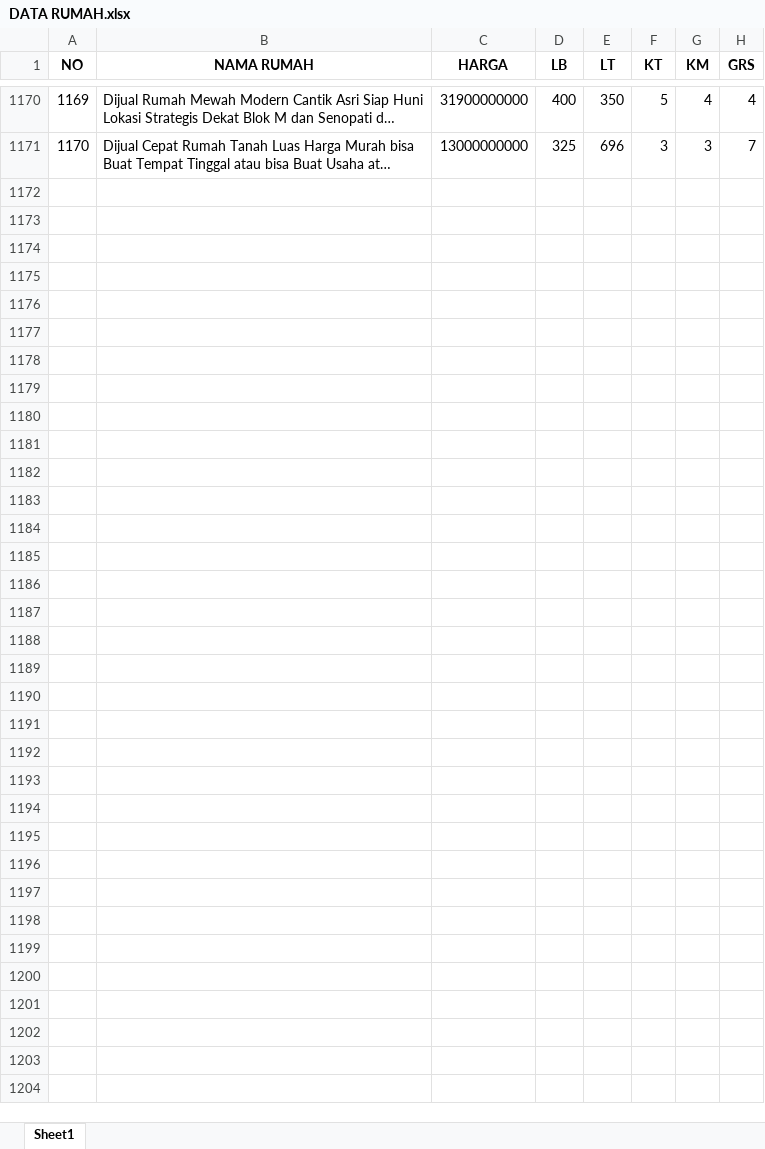
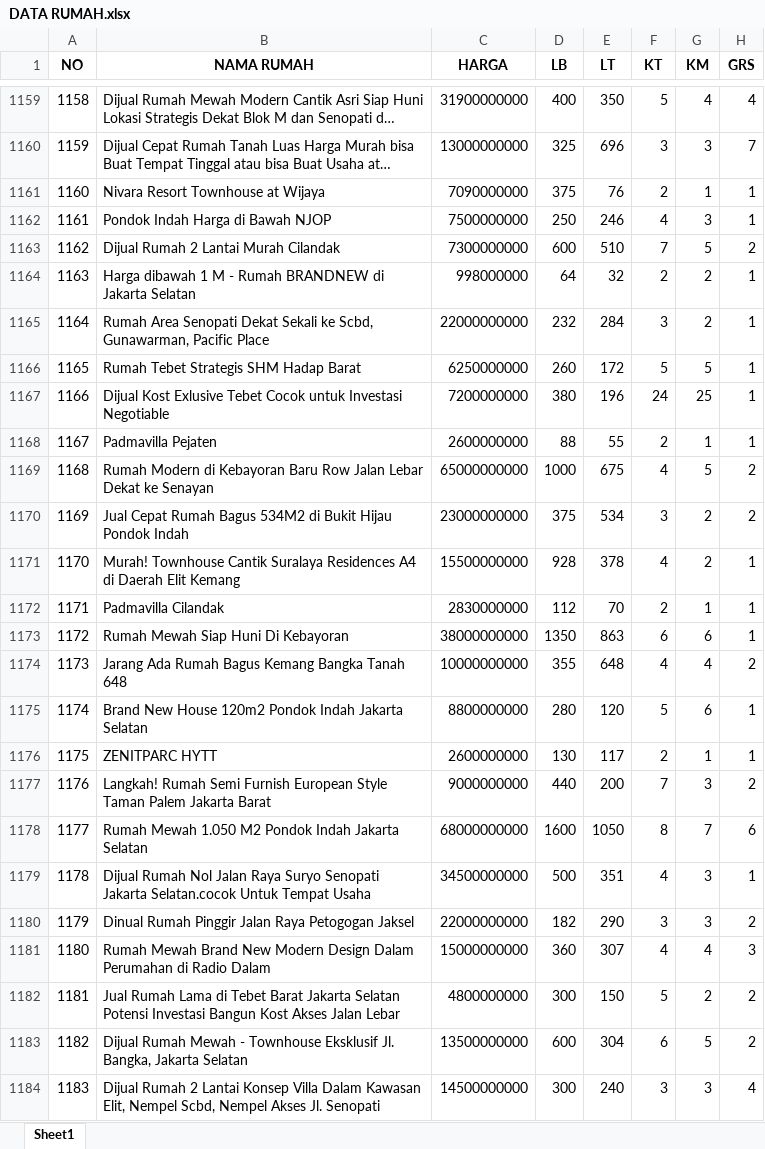
Before and after one commit to barunaxyz/PrediksiHargaRumah, an Excel workbook: data/raw/DATA RUMAH.xlsx, sheet Sheet1, drawn as a sheet; only a part is shown, gaps mark what is left out; long unchanged cells end in …; values as stored, in another font and other column widths than the file's, no borders; the diff names each change by its address in the sheet, - before the commit and + after, or states it on an @@ line.

```diff
--- a/data/raw/DATA RUMAH.xlsx (sheet Sheet1)
+++ b/data/raw/DATA RUMAH.xlsx (sheet Sheet1)
@@ column A (NO) renumbered between rows 1082 and 1160 @@
@@ row 1128 moved to row 1161: 1160 @@
+row 1162: 1161 | Pondok Indah Harga di Bawah NJOP | 7500000000 | 250 | 246 | 4 | 3 | 1
+row 1163: 1162 | Dijual Rumah 2 Lantai Murah Cilandak | 7300000000 | 600 | 510 | 7 | 5 | 2
+row 1164: 1163 | Harga dibawah 1 M - Rumah BRANDNEW di Jakarta Selatan | 998000000 | 64 | 32 | 2 | 2 | 1
+row 1165: 1164 | Rumah Area Senopati Dekat Sekali ke Scbd, Gunawarman, Pacific Place | 22000000000 | 232 | 284 | 3 | 2 | 1
+row 1166: 1165 | Rumah Tebet Strategis SHM Hadap Barat | 6250000000 | 260 | 172 | 5 | 5 | 1
+row 1167: 1166 | Dijual Kost Exlusive Tebet Cocok untuk Investasi Negotiable | 7200000000 | 380 | 196 | 24 | 25 | 1
@@ row 1135 moved to row 1168: 1167 @@
+row 1169: 1168 | Rumah Modern di Kebayoran Baru Row Jalan Lebar Dekat ke Senayan | 65000000000 | 1000 | 675 | 4 | 5 | 2
+row 1170: 1169 | Jual Cepat Rumah Bagus 534M2 di Bukit Hijau Pondok Indah | 23000000000 | 375 | 534 | 3 | 2 | 2
+row 1171: 1170 | Murah! Townhouse Cantik Suralaya Residences A4 di Daerah Elit Kemang | 15500000000 | 928 | 378 | 4 | 2 | 1
@@ row 1139 moved to row 1172: 1171 @@
+row 1173: 1172 | Rumah Mewah Siap Huni Di Kebayoran | 38000000000 | 1350 | 863 | 6 | 6 | 1
@@ row 1153 moved to row 1174: 1173 @@
@@ row 1082 moved to row 1175: 1174 @@
@@ row 1143 moved to row 1176: 1175 @@
+row 1177: 1176 | Langkah! Rumah Semi Furnish European Style Taman Palem Jakarta Barat | 9000000000 | 440 | 200 | 7 | 3 | 2
@@ row 1086 moved to row 1178: 1177 @@
@@ row 1154 moved to row 1179: 1178 @@
+row 1180: 1179 | Dinual Rumah Pinggir Jalan Raya Petogogan Jaksel | 22000000000 | 182 | 290 | 3 | 3 | 2
+row 1181: 1180 | Rumah Mewah Brand New Modern Design Dalam Perumahan di Radio Dalam | 15000000000 | 360 | 307 | 4 | 4 | 3
@@ row 1152 moved to row 1182: 1181 @@
@@ row 1155 moved to row 1183: 1182 @@
@@ row 1150 moved to row 1184: 1183 @@
```
Also changed, not shown: 2 other files.
